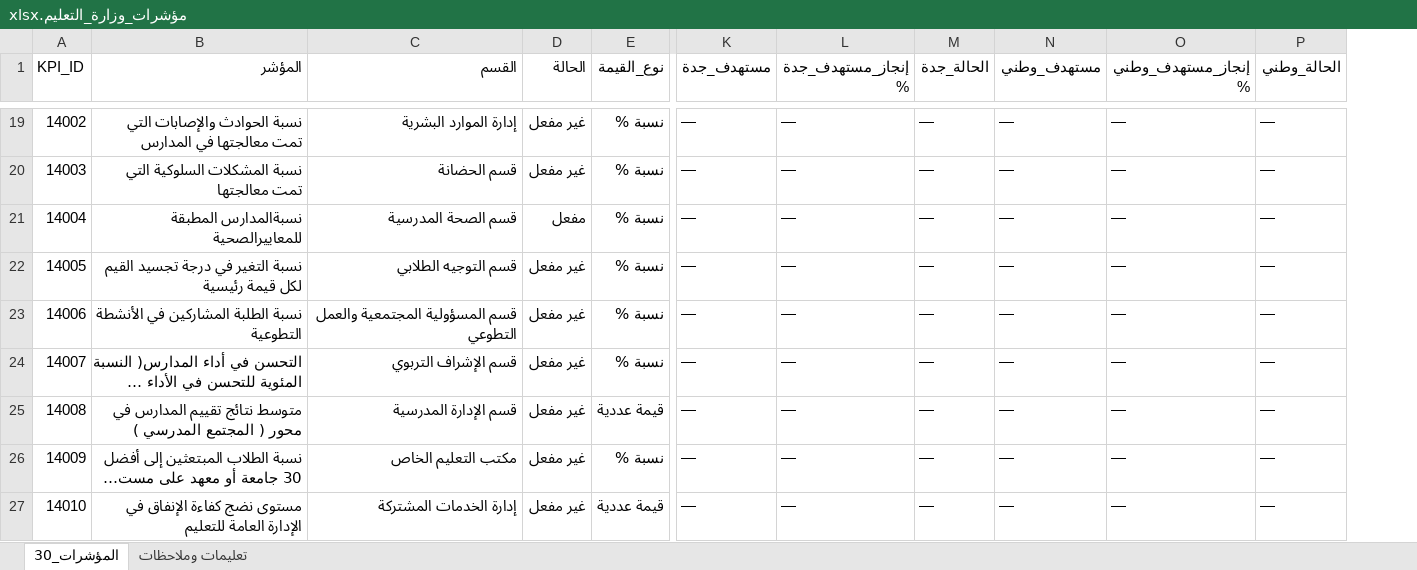
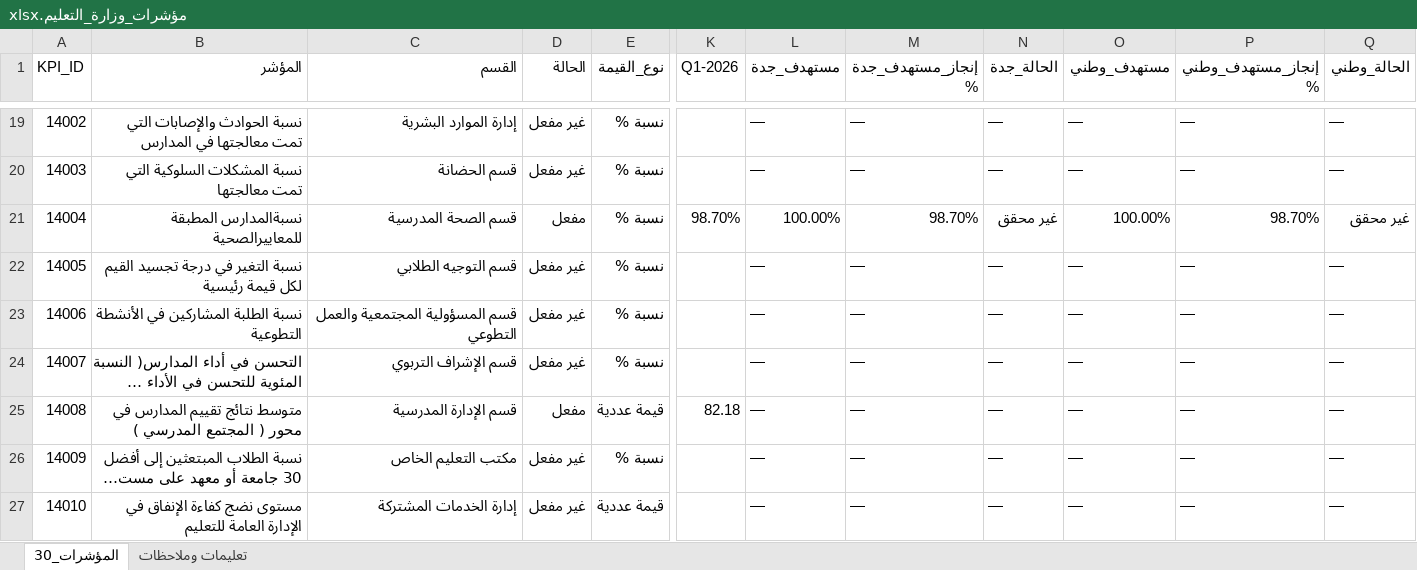
Before and after one commit to qas4qas/Kpi_to_Web, an Excel workbook: مؤشرات_وزارة_التعليم.xlsx, sheet المؤشرات_30, drawn as a sheet; only a part is shown, gaps mark what is left out; long unchanged cells end in …; values as stored, in another font and other column widths than the file's, no cell formats; addresses are those after the commit; the diff covers the shown part only; the diff names each change by its address in the sheet, - before the commit and + after, or states it on an @@ line.

```diff
--- a/مؤشرات_وزارة_التعليم.xlsx (sheet المؤشرات_30)
+++ b/مؤشرات_وزارة_التعليم.xlsx (sheet المؤشرات_30)
+column K (Q1-2026), rows 21-25: 98.70% |  |  |  | 82.18
-L21 (مستهدف_جدة): —
+L21 (مستهدف_جدة): 100.00%
-M21 (إنجاز_مستهدف_جدة %): —
+M21 (إنجاز_مستهدف_جدة %): 98.70%
-N21 (الحالة_جدة): —
+N21 (الحالة_جدة): غير محقق
-O21 (مستهدف_وطني): —
+O21 (مستهدف_وطني): 100.00%
-P21 (إنجاز_مستهدف_وطني %): —
+P21 (إنجاز_مستهدف_وطني %): 98.70%
-Q21 (الحالة_وطني): —
+Q21 (الحالة_وطني): غير محقق
-D25 (الحالة): غير مفعل
+D25 (الحالة): مفعل
```
Also changed, not shown: 33 edited cells elsewhere in this sheet, sheet تعليمات وملاحظات, cell formats, 3 other files.
